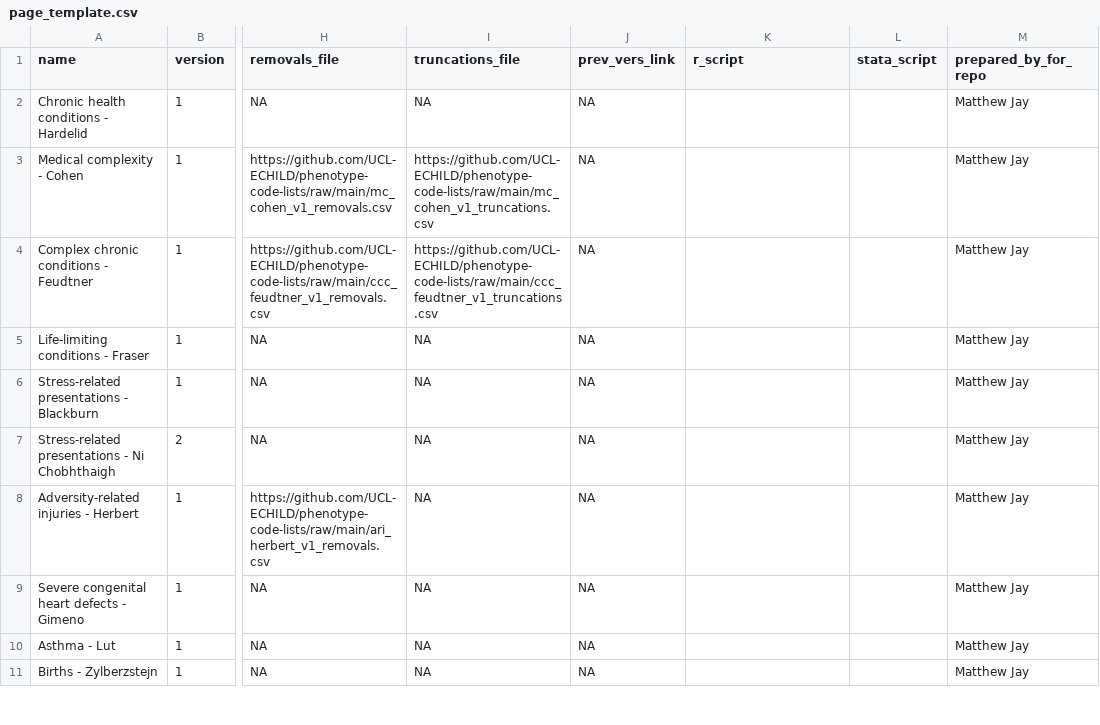
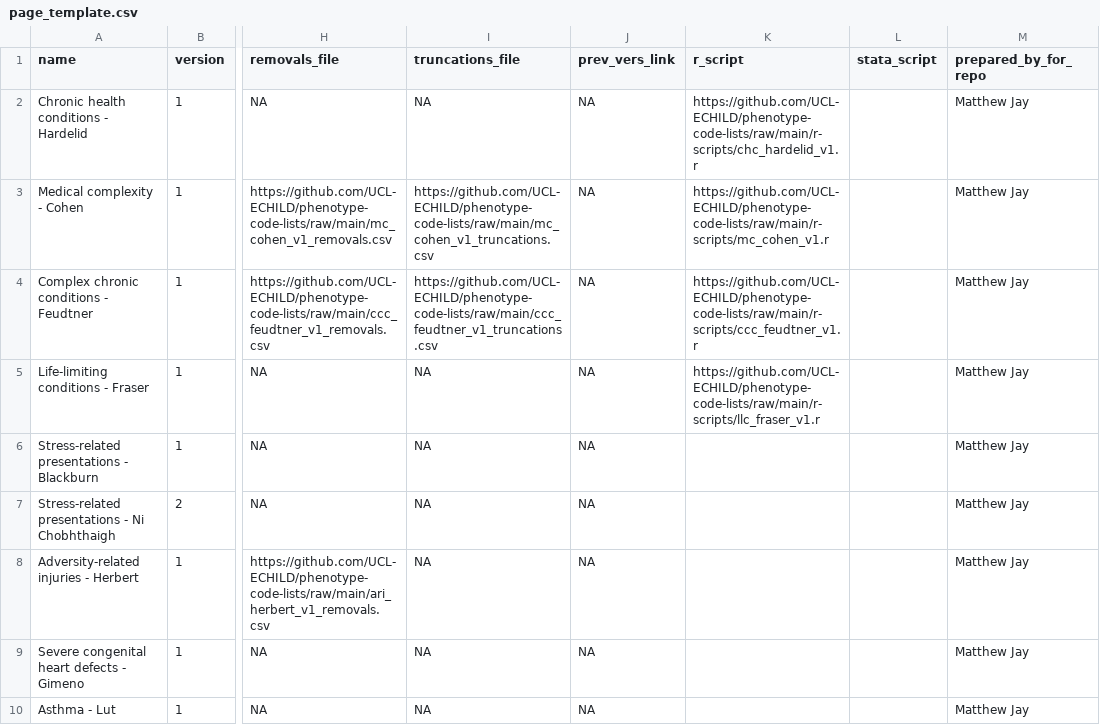
Before and after one commit to UCL-ECHILD/code.echild.ac.uk-website, a CSV file: page_template/page_template.csv, drawn as a sheet; only a part is shown, gaps mark what is left out; the shorter side is filled out with more unchanged rows; the diff names each change by its address in the sheet, - before the commit and + after, or states it on an @@ line.

Commit message:
Add files via upload (#108)

```diff
--- a/page_template/page_template.csv
+++ b/page_template/page_template.csv
-K2 (r_script): (empty)
+K2 (r_script): https://github.com/UCL-ECHILD/phenotype-code-lists/raw/main/r-scripts/chc_hardelid_v1.r
-K3 (r_script): (empty)
+K3 (r_script): https://github.com/UCL-ECHILD/phenotype-code-lists/raw/main/r-scripts/mc_cohen_v1.r
-K4 (r_script): (empty)
+K4 (r_script): https://github.com/UCL-ECHILD/phenotype-code-lists/raw/main/r-scripts/ccc_feudtner_v1.r
-K5 (r_script): (empty)
+K5 (r_script): https://github.com/UCL-ECHILD/phenotype-code-lists/raw/main/r-scripts/llc_fraser_v1.r
```
